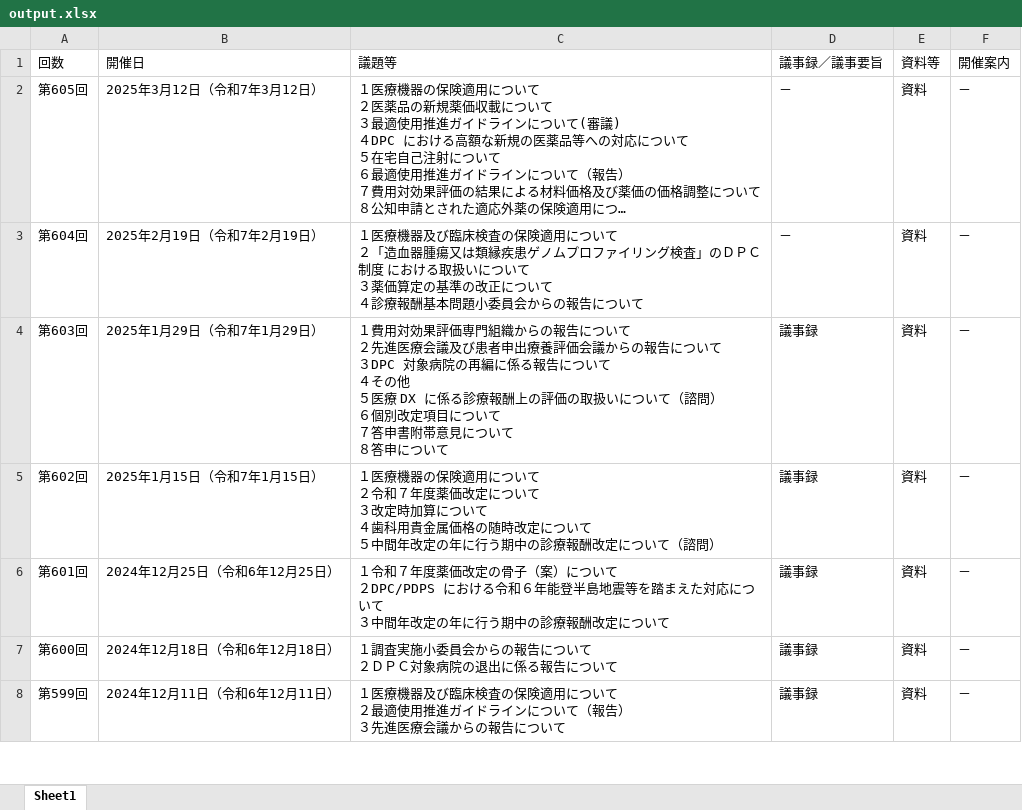
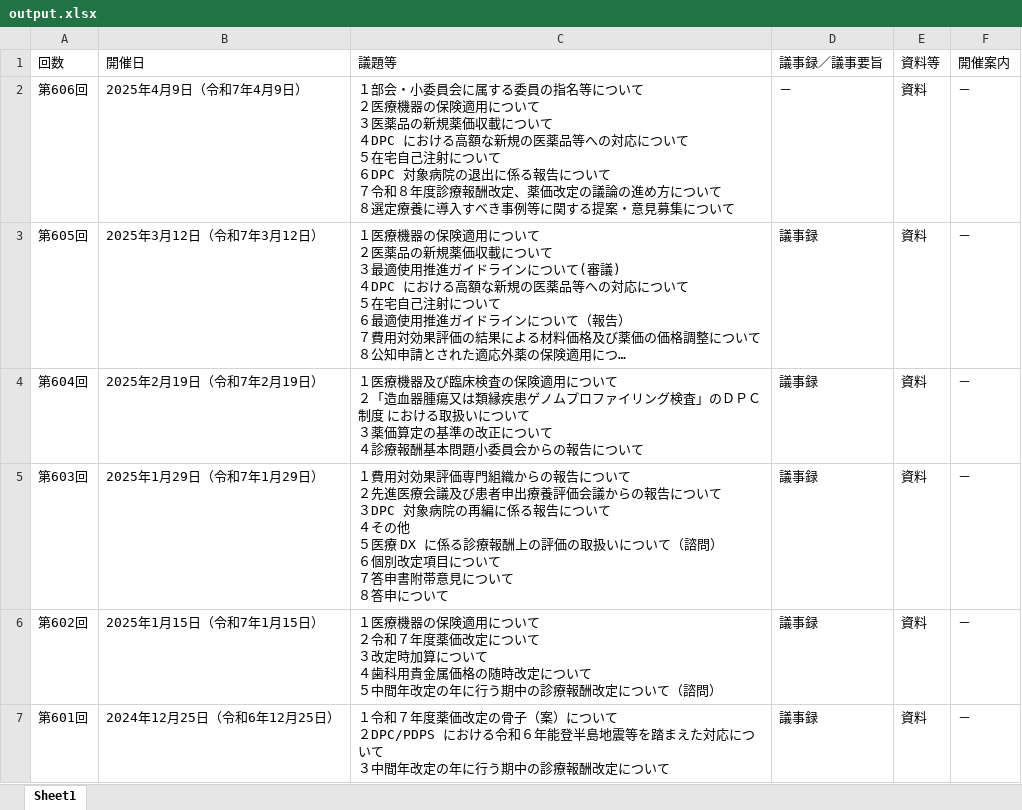
Before and after one commit to wasabina67/chuikyo-python, an Excel workbook: docs/output.xlsx, sheet Sheet1, drawn as a sheet; only a part is shown; the shorter side is filled out with more unchanged rows; long unchanged cells end in …; values as stored, in another font and other column widths than the file's, no borders; addresses are those after the commit; ↵ is a line break in a cell; the diff names each change by its address in the sheet, - before the commit and + after, or states it on an @@ line.

```diff
--- a/docs/output.xlsx (sheet Sheet1)
+++ b/docs/output.xlsx (sheet Sheet1)
+row 2: 第606回 | 2025年4月9日（令和7年4月9日） | １部会・小委員会に属する委員の指名等について ↵ ２医療機器の保険適用について ↵ ３医薬品の新規薬価収載について ↵ ４DPC における高額な新規の医薬品等への対応について ↵ ５在宅自己注射について ↵ ６DPC 対象病院の退出に係る報告について ↵ ７令和８年度診療報酬改定、薬価改定の議論の進め方について ↵ ８選定療養に導入すべき事例等に関する提案・意見募集について | － | 資料 | －
-D3:D4 (議事録／議事要旨): －
+D3:D4 (議事録／議事要旨): 議事録
```
Also changed, not shown: 1 other file.
